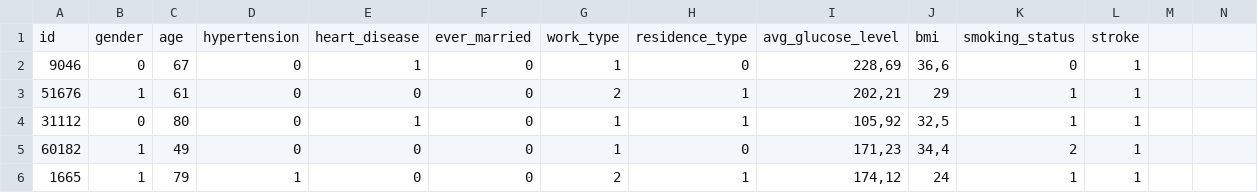
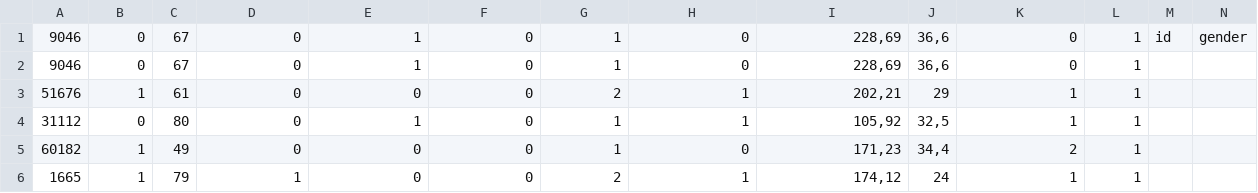
Before and after one commit to lauxz/prediction-data-set, a CSV file: csv categorical healthcare-dataset-stroke-data.csv, drawn as a sheet; only a part is shown; removed rows and columns are numbered as before the commit, all else as after; rows hold the shown columns only; the diff names each change by its address in the sheet, - before the commit and + after, or states it on an @@ line.

Commit message:
Update csv categorical healthcare-dataset-stroke-data.csv

```diff
--- a/csv categorical healthcare-dataset-stroke-data.csv
+++ b/csv categorical healthcare-dataset-stroke-data.csv
-row 1: id | gender | age | hypertension | heart_disease | ever_married | work_type | residence_type | avg_glucose_level | bmi | smoking_status | stroke
+row 1: 9046 | 0 | 67 | 0 | 1 | 0 | 1 | 0 | 228,69 | 36,6 | 0 | 1 | id | gender
```
